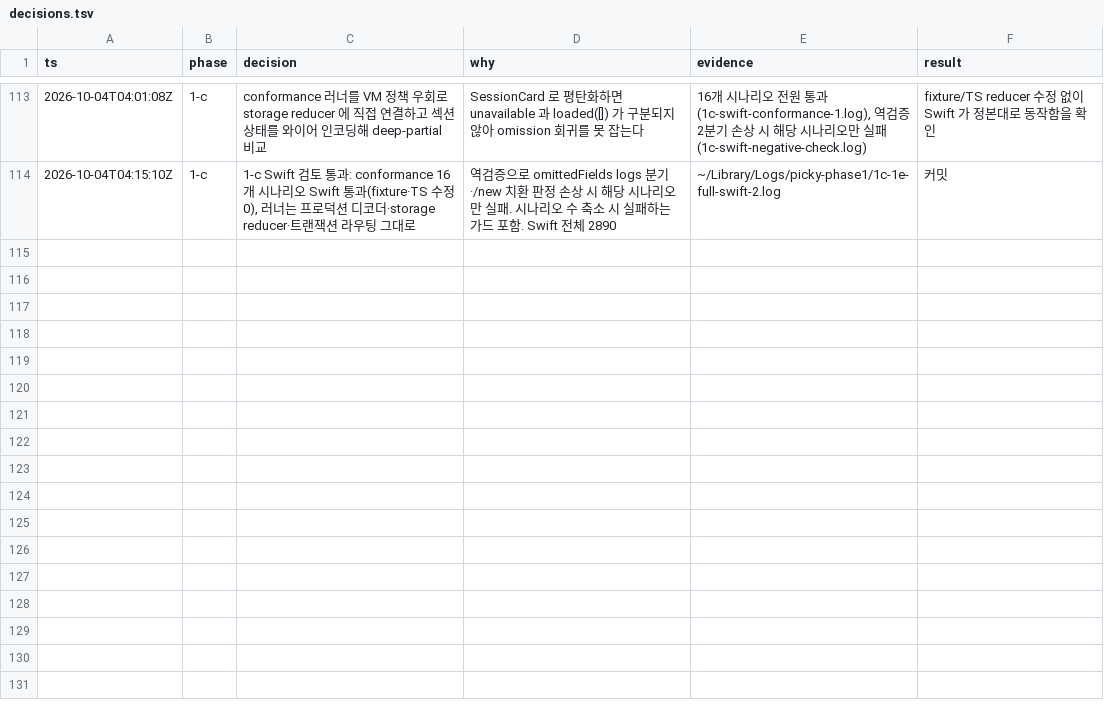
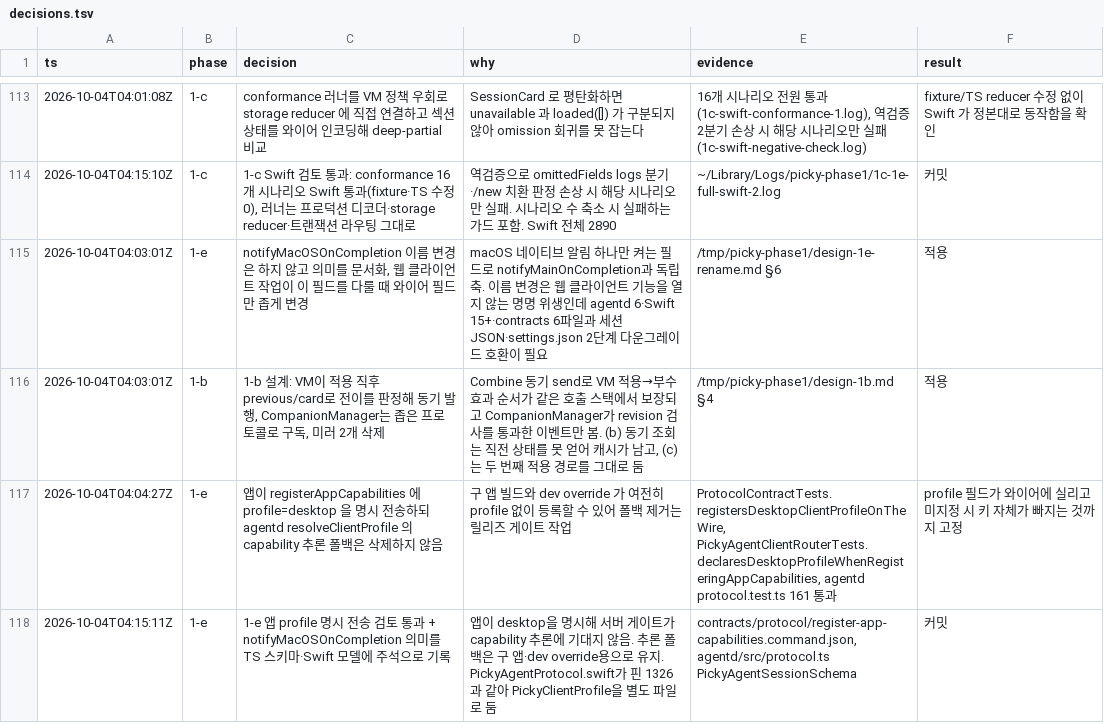
Before and after one commit to Jonghakseo/picky, a TSV file: decisions.tsv, drawn as a sheet; only a part is shown, gaps mark what is left out.

Commit message:
feat: declare the desktop client profile when Picky registers
Picky.app now sends profile: desktop on registerAppCapabilities, so the
daemon gates macOS-only broadcasts on an explicit claim instead of
inferring it from bridge capabilities. The inference stays for older
app builds and dev overrides. A contract fixture and Swift and TS
tests pin the wire shape.

notifyMacOSOnCompletion keeps its wire name. It controls the client's
system notification, independent of notifyMainOnCompletion, and is
persisted in session JSON, so renaming waits until a non-macOS client
exists. The schema and Swift model now say so.

```diff
--- a/decisions.tsv
+++ b/decisions.tsv
@@ -114 +114,5 @@ ts	phase	decision	why	evidence	result
 2026-10-04T04:15:10Z	1-c	1-c Swift 검토 통과: conformance 16개 시나리오 Swift 통과(fixture·TS 수정 0), 러너는 프로덕션 디코더·storage reducer·트랜잭션 라우팅 그대로	역검증으로 omittedFields logs 분기·/new 치환 판정 손상 시 해당 시나리오만 실패. 시나리오 수 축소 시 실패하는 가드 포함. Swift 전체 2890	~/Library/Logs/picky-phase1/1c-1e-full-swift-2.log	커밋
+2026-10-04T04:03:01Z	1-e	notifyMacOSOnCompletion 이름 변경은 하지 않고 의미를 문서화, 웹 클라이언트 작업이 이 필드를 다룰 때 와이어 필드만 좁게 변경	macOS 네이티브 알림 하나만 켜는 필드로 notifyMainOnCompletion과 독립 축. 이름 변경은 웹 클라이언트 기능을 열지 않는 명명 위생인데 agentd 6·Swift 15+·contracts 6파일과 세션 JSON·settings.json 2단계 다운그레이드 호환이 필요	/tmp/picky-phase1/design-1e-rename.md §6	적용
+2026-10-04T04:03:01Z	1-b	1-b 설계: VM이 적용 직후 previous/card로 전이를 판정해 동기 발행, CompanionManager는 좁은 프로토콜로 구독, 미러 2개 삭제	Combine 동기 send로 VM 적용→부수효과 순서가 같은 호출 스택에서 보장되고 CompanionManager가 revision 검사를 통과한 이벤트만 봄. (b) 동기 조회는 직전 상태를 못 얻어 캐시가 남고, (c)는 두 번째 적용 경로를 그대로 둠	/tmp/picky-phase1/design-1b.md §4	적용
+2026-10-04T04:04:27Z	1-e	앱이 registerAppCapabilities 에 profile=desktop 을 명시 전송하되 agentd resolveClientProfile 의 capability 추론 폴백은 삭제하지 않음	구 앱 빌드와 dev override 가 여전히 profile 없이 등록할 수 있어 폴백 제거는 릴리즈 게이트 작업	ProtocolContractTests.registersDesktopClientProfileOnTheWire, PickyAgentClientRouterTests.declaresDesktopProfileWhenRegisteringAppCapabilities, agentd protocol.test.ts 161 통과	profile 필드가 와이어에 실리고 미지정 시 키 자체가 빠지는 것까지 고정
+2026-10-04T04:15:11Z	1-e	1-e 앱 profile 명시 전송 검토 통과 + notifyMacOSOnCompletion 의미를 TS 스키마·Swift 모델에 주석으로 기록	앱이 desktop을 명시해 서버 게이트가 capability 추론에 기대지 않음. 추론 폴백은 구 앱·dev override용으로 유지. PickyAgentProtocol.swift가 핀 1326과 같아 PickyClientProfile을 별도 파일로 둠	contracts/protocol/register-app-capabilities.command.json, agentd/src/protocol.ts PickyAgentSessionSchema	커밋
```
Also changed, not shown: 9 other files.
